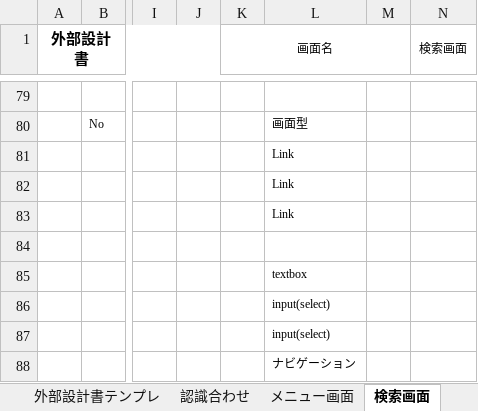
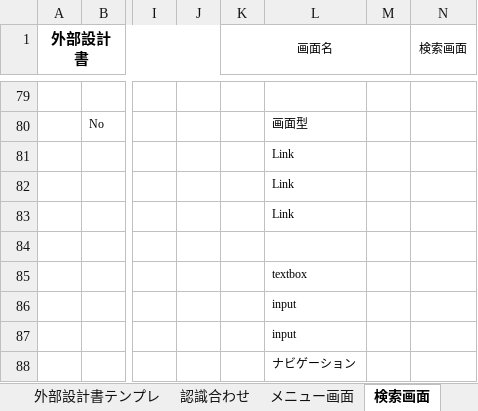
Before and after one commit to DOJO-2021/D-6, an Excel workbook: documents/外部設計書_ドラえもんの四次元ポケット.xlsx, sheet 検索画面, drawn as a sheet; only a part is shown, gaps mark what is left out; values as stored, in another font and other column widths than the file's, no borders; charts and pictures not drawn; the diff names each change by its address in the sheet, - before the commit and + after, or states it on an @@ line.

```diff
--- a/documents/外部設計書_ドラえもんの四次元ポケット.xlsx (sheet 検索画面)
+++ b/documents/外部設計書_ドラえもんの四次元ポケット.xlsx (sheet 検索画面)
-L86:L87: input(select)
+L86:L87: input
```
Also changed, not shown: sheet 更新・削除用検索画面, sheet 登録画面, sheet 更新・削除画面, sheet 編集画面, sheet 更新・削除用検索結果画面, charts or pictures.
